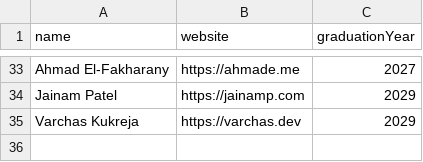
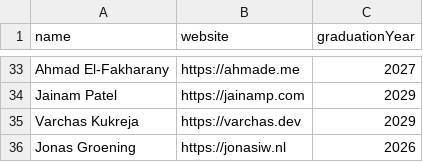
Before and after one commit to AlexCSalinas/michigan-webring, a CSV file: data/students.csv, drawn as a sheet; only a part is shown, gaps mark what is left out; the diff names each change by its address in the sheet, - before the commit and + after, or states it on an @@ line.

Commit message:
Add Jonas Groening to students.csv

```diff
--- a/data/students.csv
+++ b/data/students.csv
+row 36: Jonas Groening | https://jonasiw.nl | 2026
```
